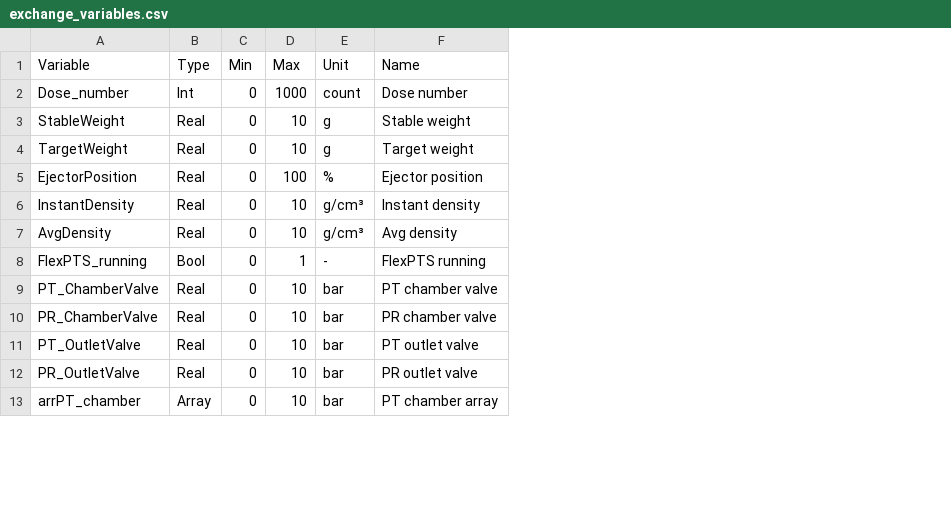
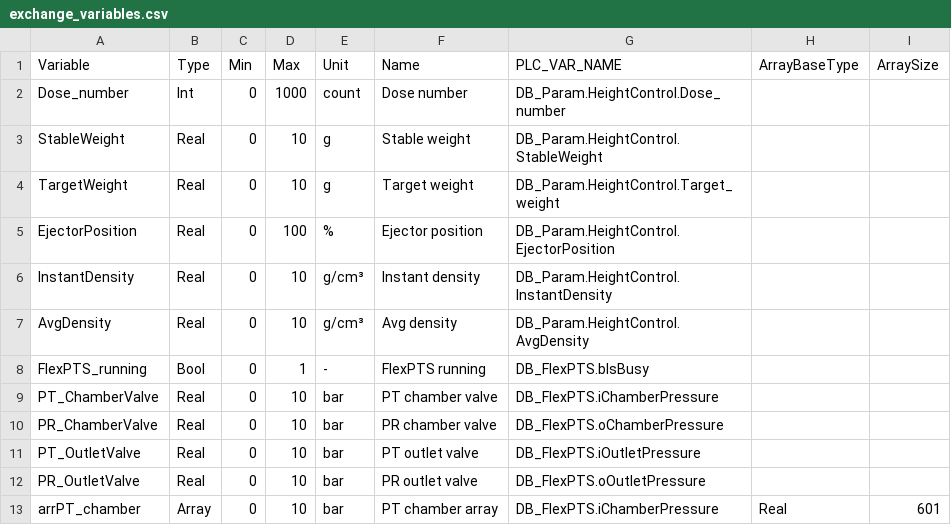
Before and after one commit to BLuzDec/DEC_HMI_APP, a CSV file: monitoring/external/exchange_variables.csv, drawn as a sheet; only a part is shown; the diff names each change by its address in the sheet, - before the commit and + after, or states it on an @@ line.

Commit message:
Update version to 1.0.3 and enhance CSV files with additional columns for PLC variable names, array base types, and sizes. Modify variable_loader.py to accommodate new CSV structure and improve data handling. Refactor main.py to implement a dark theme and streamline file path management for exchange and recipe variables.

```diff
--- a/monitoring/external/exchange_variables.csv
+++ b/monitoring/external/exchange_variables.csv
+column G (PLC_VAR_NAME), rows 2-13: DB_Param.HeightControl.Dose_number | DB_Param.HeightControl.StableWeight | DB_Param.HeightControl.Target_weight | DB_Param.HeightControl.EjectorPosition | DB_Param.HeightControl.InstantDensity | DB_Param.HeightControl.AvgDensity | DB_FlexPTS.bIsBusy | DB_FlexPTS.iChamberPressure | DB_FlexPTS.oChamberPressure | DB_FlexPTS.iOutletPressure | DB_FlexPTS.oOutletPressure | DB_FlexPTS.iChamberPressure
+column H (ArrayBaseType), row 13: Real
+column I (ArraySize), row 13: 601
```
Also changed, not shown: monitoring/external/exchange_variables_DB100.csv, monitoring/external/recipe_variables.csv, 14 other files.
